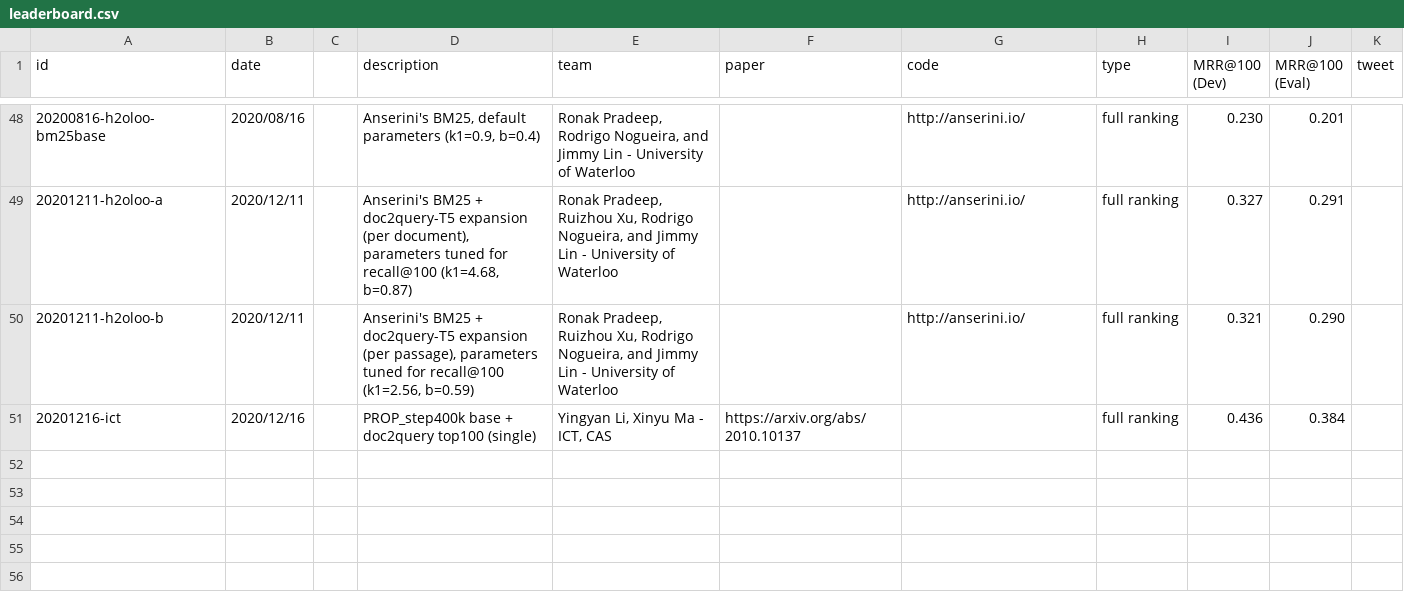
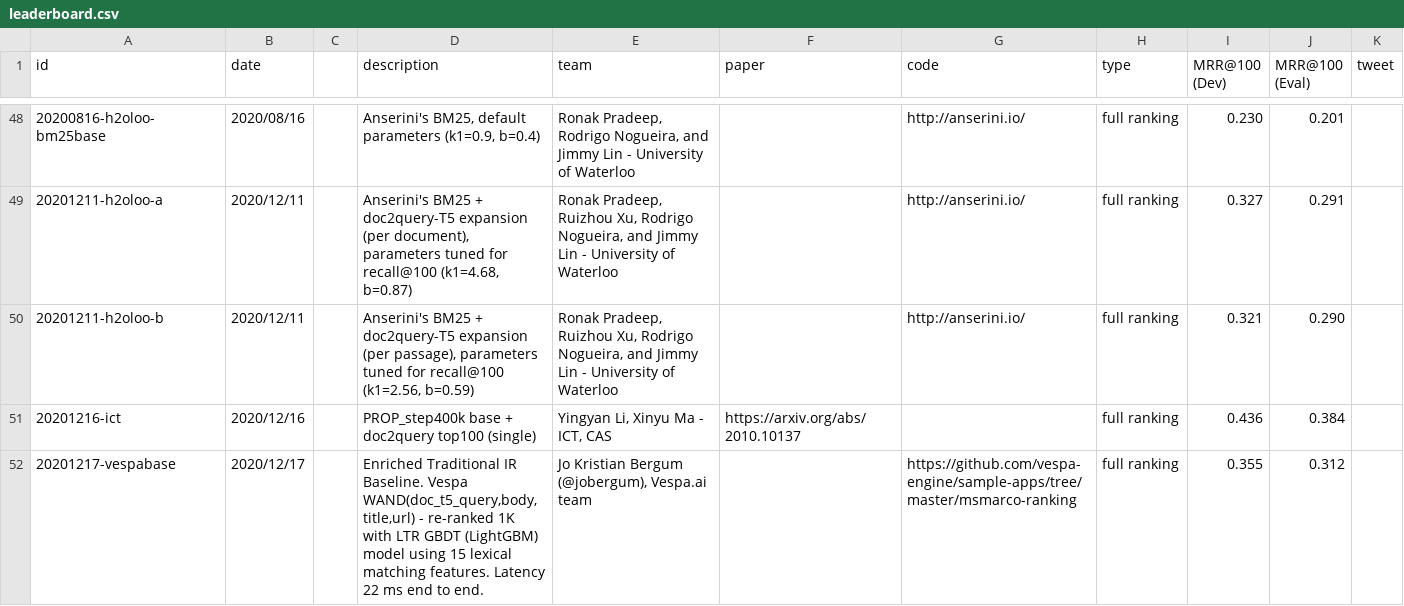
Before and after one commit to microsoft/MSMARCO-Document-Ranking-Submissions, a CSV file: leaderboard/leaderboard.csv, drawn as a sheet; only a part is shown, gaps mark what is left out.

Commit message:
Updated leaderboard.

```diff
--- a/leaderboard/leaderboard.csv
+++ b/leaderboard/leaderboard.csv
@@ -51 +51,2 @@ id,date,,description,team,paper,code,type,MRR@100 (Dev),MRR@100 (Eval),tweet
 20201216-ict,2020/12/16,,"PROP_step400k base + doc2query top100 (single)","Yingyan Li, Xinyu Ma - ICT, CAS",https://arxiv.org/abs/2010.10137,,full ranking,0.436,0.384,
+20201217-vespabase,2020/12/17,,"Enriched Traditional IR Baseline. Vespa WAND(doc_t5_query,body,title,url) - re-ranked 1K with LTR GBDT (LightGBM) model using 15 lexical matching features. Latency 22 ms end to end.","Jo Kristian Bergum (@jobergum), Vespa.ai team",,https://github.com/vespa-engine/sample-apps/tree/master/msmarco-ranking,full ranking,0.355,0.312,
```
